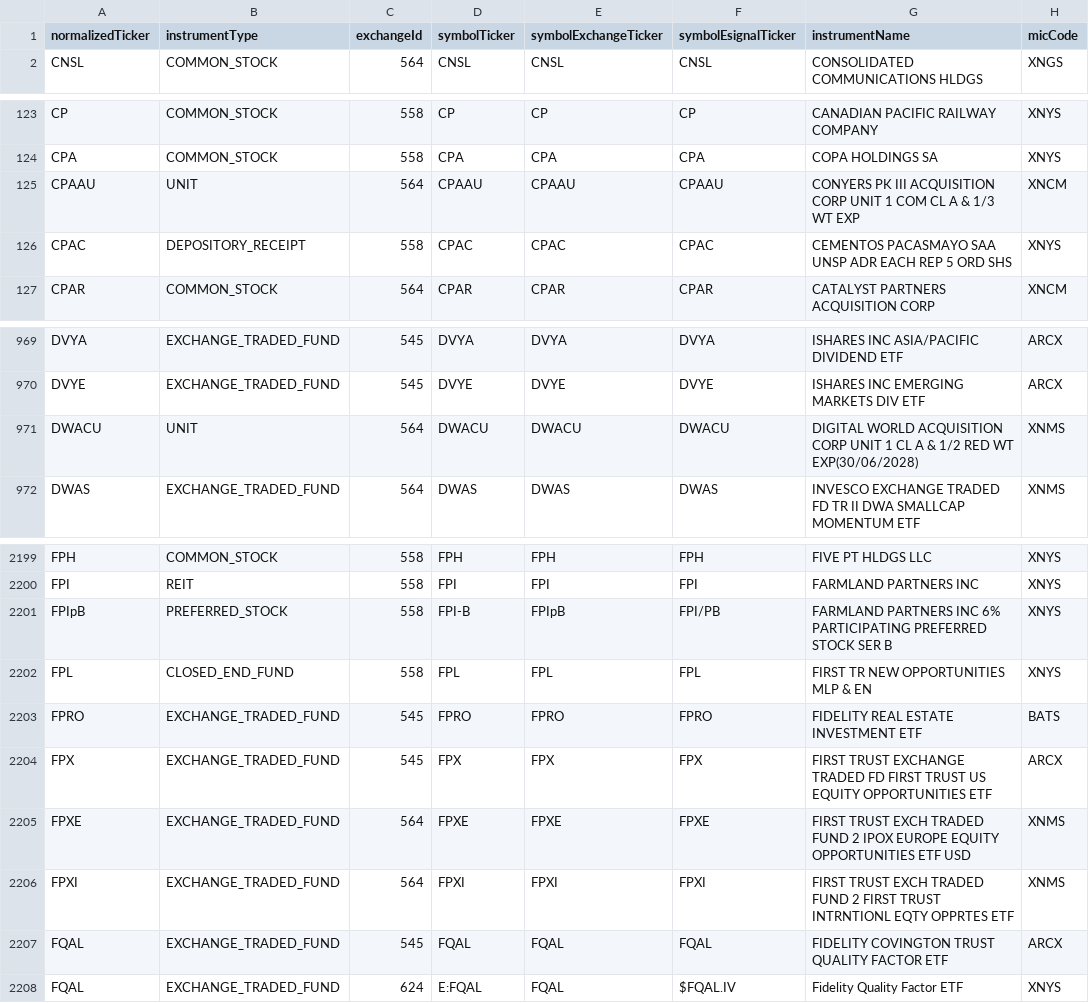
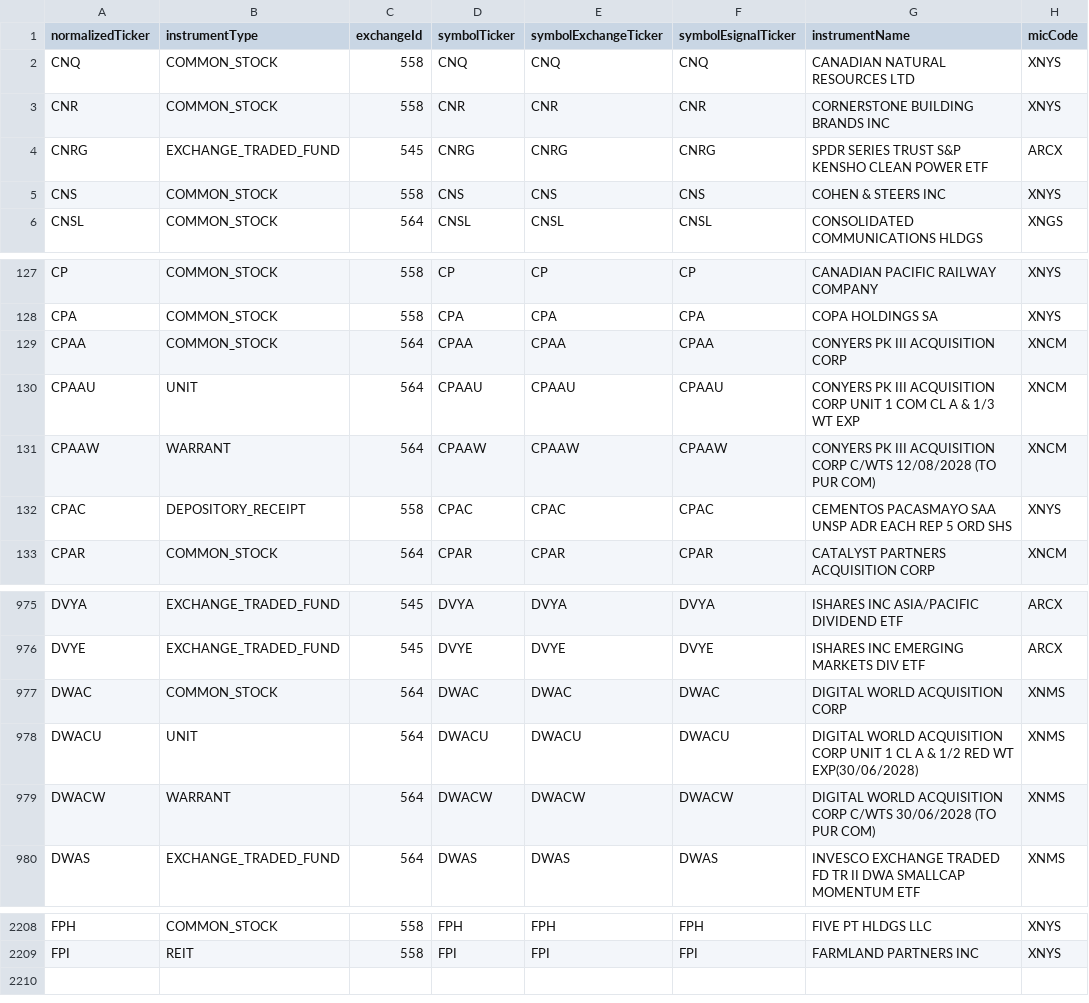
Before and after one commit to haoenhui/nyse-listed-etps, a CSV file: etps-02000.csv, drawn as a sheet; only a part is shown, gaps mark what is left out; removed rows and columns are numbered as before the commit, all else as after; the diff covers the shown part only; the diff names each change by its address in the sheet, - before the commit and + after, or states it on an @@ line.

```diff
--- a/etps-02000.csv
+++ b/etps-02000.csv
+row 2: CNQ | COMMON_STOCK | 558 | CNQ | CNQ | CNQ | CANADIAN NATURAL RESOURCES LTD | XNYS
+row 3: CNR | COMMON_STOCK | 558 | CNR | CNR | CNR | CORNERSTONE BUILDING BRANDS INC | XNYS
+row 4: CNRG | EXCHANGE_TRADED_FUND | 545 | CNRG | CNRG | CNRG | SPDR SERIES TRUST S&P KENSHO CLEAN POWER ETF | ARCX
+row 5: CNS | COMMON_STOCK | 558 | CNS | CNS | CNS | COHEN & STEERS INC | XNYS
+row 129: CPAA | COMMON_STOCK | 564 | CPAA | CPAA | CPAA | CONYERS PK III ACQUISITION CORP | XNCM
+row 131: CPAAW | WARRANT | 564 | CPAAW | CPAAW | CPAAW | CONYERS PK III ACQUISITION CORP C/WTS 12/08/2028 (TO PUR COM) | XNCM
+row 977: DWAC | COMMON_STOCK | 564 | DWAC | DWAC | DWAC | DIGITAL WORLD ACQUISITION CORP | XNMS
+row 979: DWACW | WARRANT | 564 | DWACW | DWACW | DWACW | DIGITAL WORLD ACQUISITION CORP C/WTS 30/06/2028 (TO PUR COM) | XNMS
-row 2201: FPIpB | PREFERRED_STOCK | 558 | FPI-B | FPIpB | FPI/PB | FARMLAND PARTNERS INC 6% PARTICIPATING PREFERRED STOCK SER B | XNYS
-row 2202: FPL | CLOSED_END_FUND | 558 | FPL | FPL | FPL | FIRST TR NEW OPPORTUNITIES MLP & EN | XNYS
-row 2203: FPRO | EXCHANGE_TRADED_FUND | 545 | FPRO | FPRO | FPRO | FIDELITY REAL ESTATE INVESTMENT ETF | BATS
-row 2204: FPX | EXCHANGE_TRADED_FUND | 545 | FPX | FPX | FPX | FIRST TRUST EXCHANGE TRADED FD FIRST TRUST US EQUITY OPPORTUNITIES ETF | ARCX
-row 2205: FPXE | EXCHANGE_TRADED_FUND | 564 | FPXE | FPXE | FPXE | FIRST TRUST EXCH TRADED FUND 2 IPOX EUROPE EQUITY OPPORTUNITIES ETF USD | XNMS
-row 2206: FPXI | EXCHANGE_TRADED_FUND | 564 | FPXI | FPXI | FPXI | FIRST TRUST EXCH TRADED FUND 2 FIRST TRUST INTRNTIONL EQTY OPPRTES ETF | XNMS
-row 2207: FQAL | EXCHANGE_TRADED_FUND | 545 | FQAL | FQAL | FQAL | FIDELITY COVINGTON TRUST QUALITY FACTOR ETF | ARCX
-row 2208: FQAL | EXCHANGE_TRADED_FUND | 624 | E:FQAL | FQAL | $FQAL.IV | Fidelity Quality Factor ETF | XNYS
```
Also changed, not shown: 1 added row and 2 moved rows elsewhere in this file, etps-00000.csv, etps-04000.csv, 3 other files.
